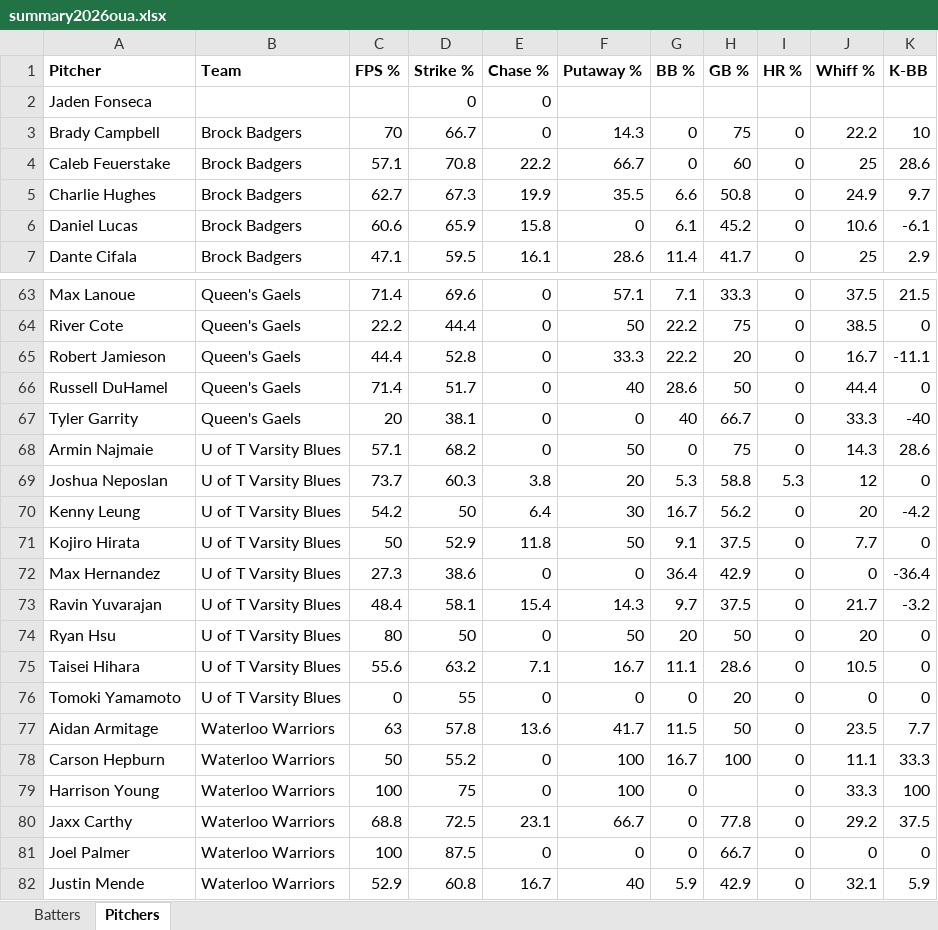
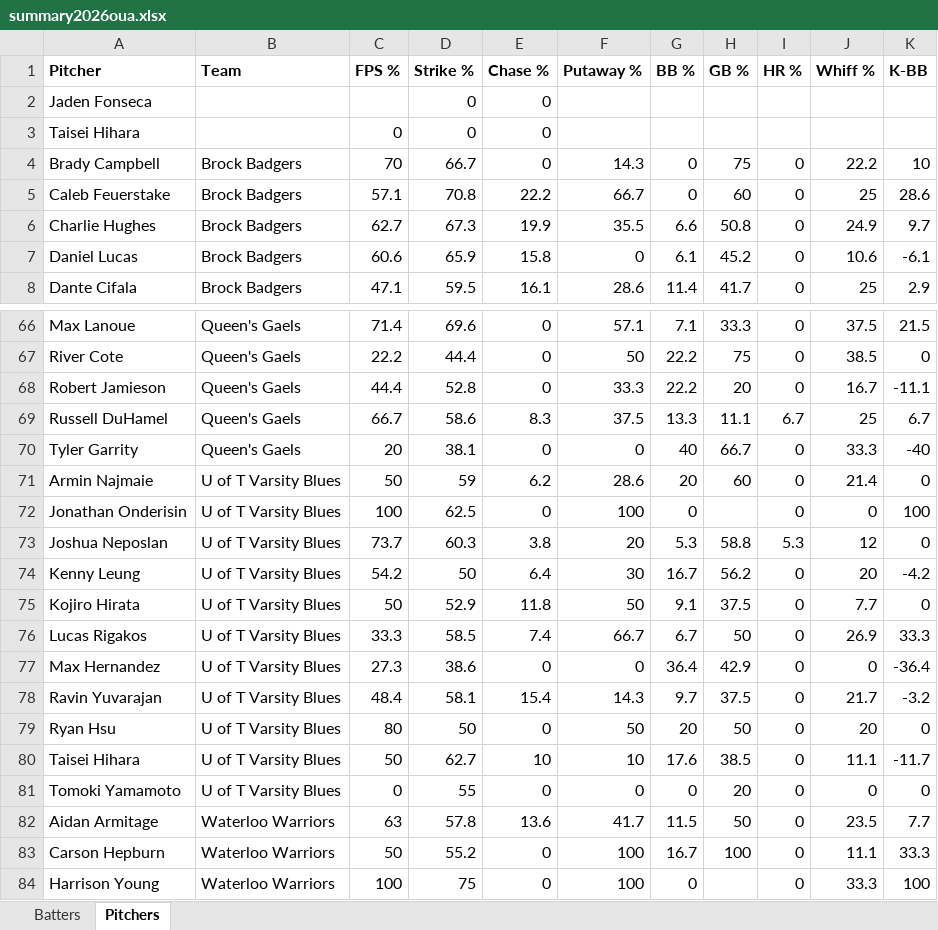
Before and after one commit to bigfishy06/data-diamond, an Excel workbook: oua/data/summary2026oua.xlsx, sheet Pitchers, drawn as a sheet; only a part is shown, gaps mark what is left out; the shorter side is filled out with more unchanged rows; values as stored, in another font and other column widths than the file's, no borders; table styles not drawn; addresses are those after the commit; the diff covers the shown part only; the diff names each change by its address in the sheet, - before the commit and + after, or states it on an @@ line.

```diff
--- a/oua/data/summary2026oua.xlsx (sheet Pitchers)
+++ b/oua/data/summary2026oua.xlsx (sheet Pitchers)
+row 3: Taisei Hihara |  | 0 | 0 | 0
-C69 (FPS %): 71.4
+C69 (FPS %): 66.7
-D69 (Strike %): 51.7
+D69 (Strike %): 58.6
-E69 (Chase %): 0
+E69 (Chase %): 8.3
-F69 (Putaway %): 40
+F69 (Putaway %): 37.5
-G69 (BB %): 28.6
+G69 (BB %): 13.3
-H69 (GB %): 50
+H69 (GB %): 11.1
-I69 (HR %): 0
+I69 (HR %): 6.7
-J69 (Whiff %): 44.4
+J69 (Whiff %): 25
-K69 (K-BB): 0
+K69 (K-BB): 6.7
-C71 (FPS %): 57.1
+C71 (FPS %): 50
-D71 (Strike %): 68.2
+D71 (Strike %): 59
-E71 (Chase %): 0
+E71 (Chase %): 6.2
-F71 (Putaway %): 50
+F71 (Putaway %): 28.6
-G71 (BB %): 0
+G71 (BB %): 20
-H71 (GB %): 75
+H71 (GB %): 60
-J71 (Whiff %): 14.3
+J71 (Whiff %): 21.4
-K71 (K-BB): 28.6
+K71 (K-BB): 0
+row 72: Jonathan Onderisin | U of T Varsity Blues | 100 | 62.5 | 0 | 100 | 0 |  | 0 | 0 | 100
+row 76: Lucas Rigakos | U of T Varsity Blues | 33.3 | 58.5 | 7.4 | 66.7 | 6.7 | 50 | 0 | 26.9 | 33.3
-C80 (FPS %): 55.6
+C80 (FPS %): 50
-D80 (Strike %): 63.2
+D80 (Strike %): 62.7
-E80 (Chase %): 7.1
+E80 (Chase %): 10
-F80 (Putaway %): 16.7
+F80 (Putaway %): 10
-G80 (BB %): 11.1
+G80 (BB %): 17.6
-H80 (GB %): 28.6
+H80 (GB %): 38.5
-J80 (Whiff %): 10.5
+J80 (Whiff %): 11.1
-K80 (K-BB): 0
+K80 (K-BB): -11.7
```
Also changed, not shown: 4 added rows, 1 removed row and 79 edited cells elsewhere in this sheet, sheet Batters, 4 other files.
